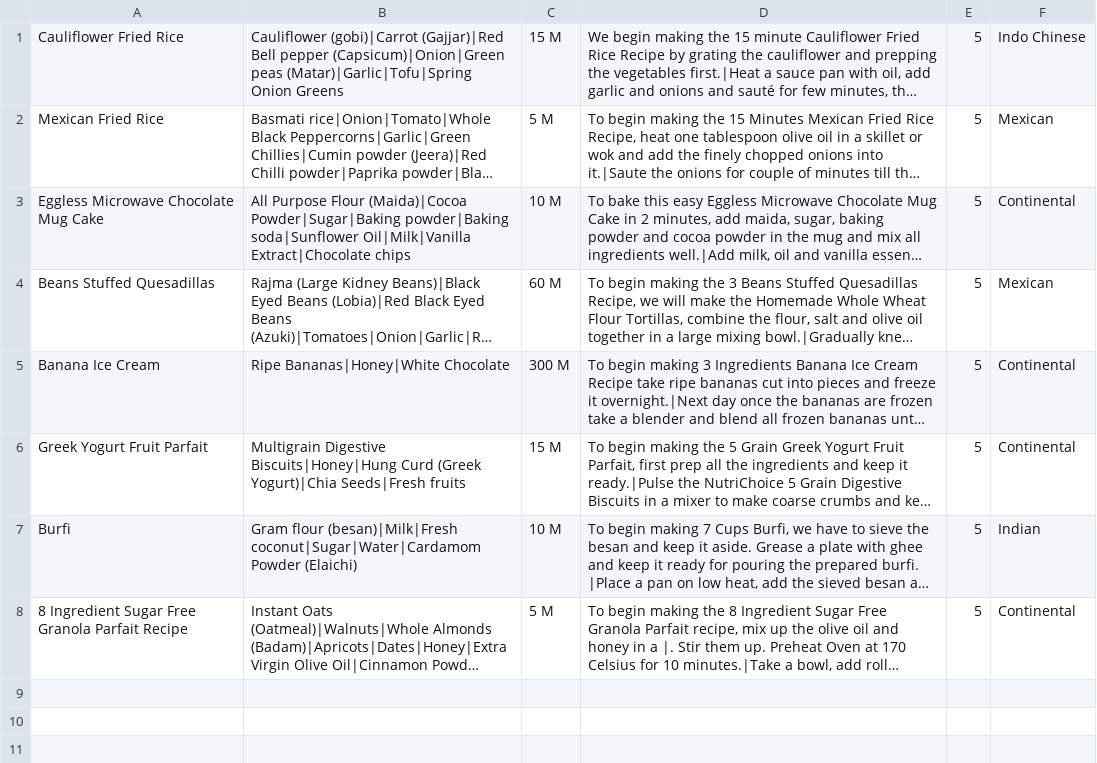
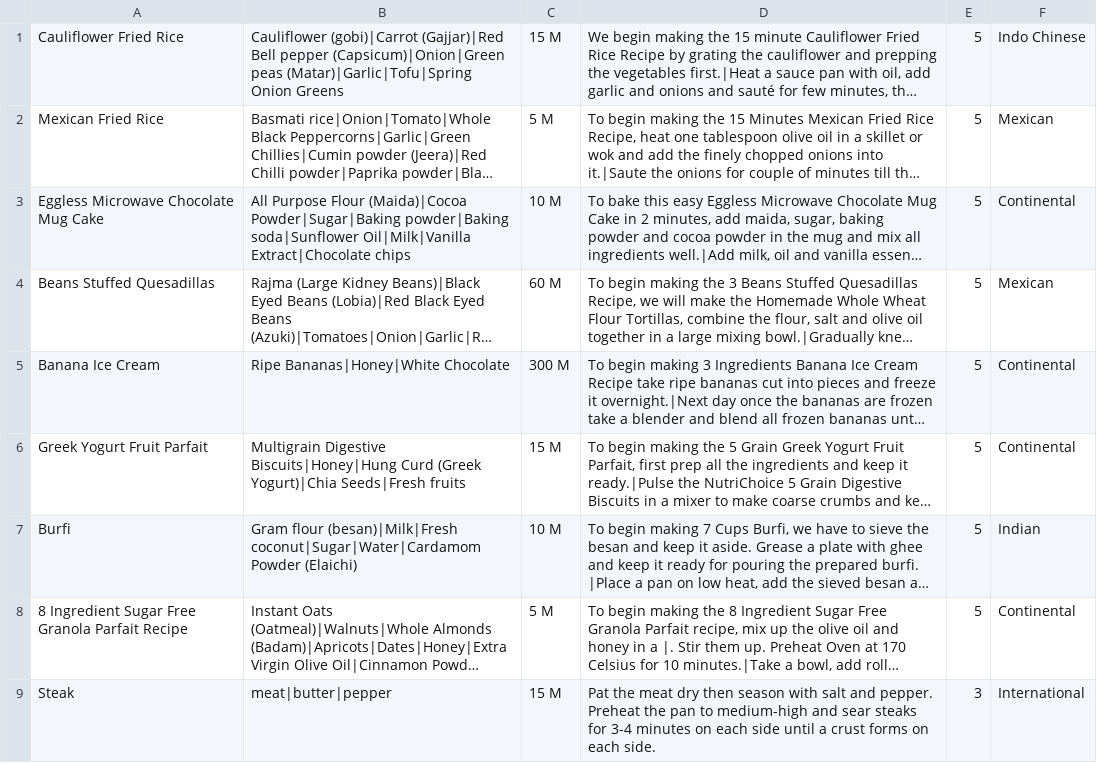
Before and after one commit to CSC207-UofT/course-project-group-069, a CSV file: recipes - Sheet1.csv, drawn as a sheet; long unchanged cells end in …; the diff names each change by its address in the sheet, - before the commit and + after, or states it on an @@ line.

```diff
--- a/recipes - Sheet1.csv
+++ b/recipes - Sheet1.csv
+row 9: Steak | meat|butter|pepper | 15 M | Pat the meat dry then season with salt and pepper. Preheat the pan to medium-high and sear steaks for 3-4 minutes on each side until a crust forms on each side. | 3 | International
```
Also changed, not shown: 13 other files.
